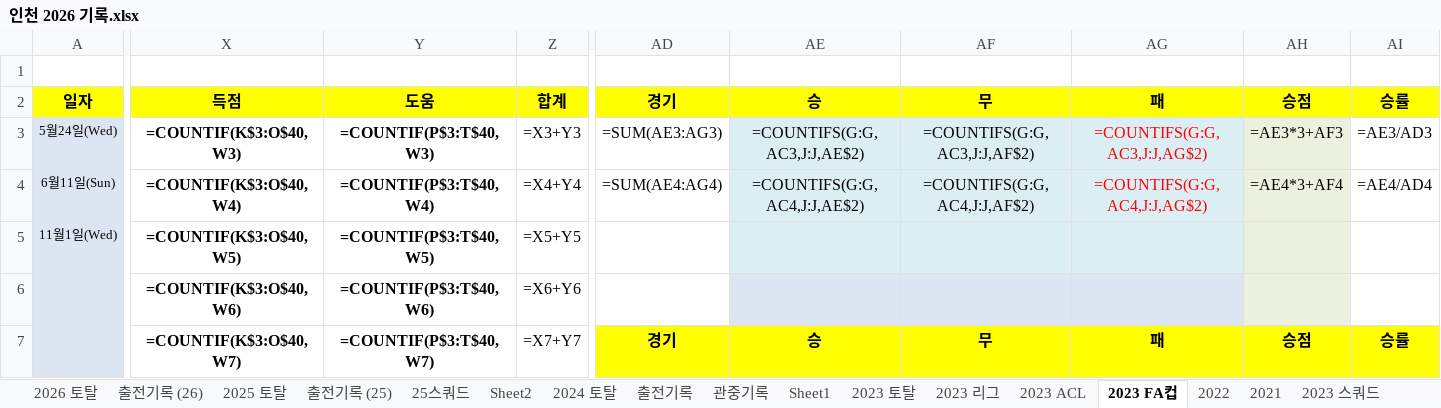
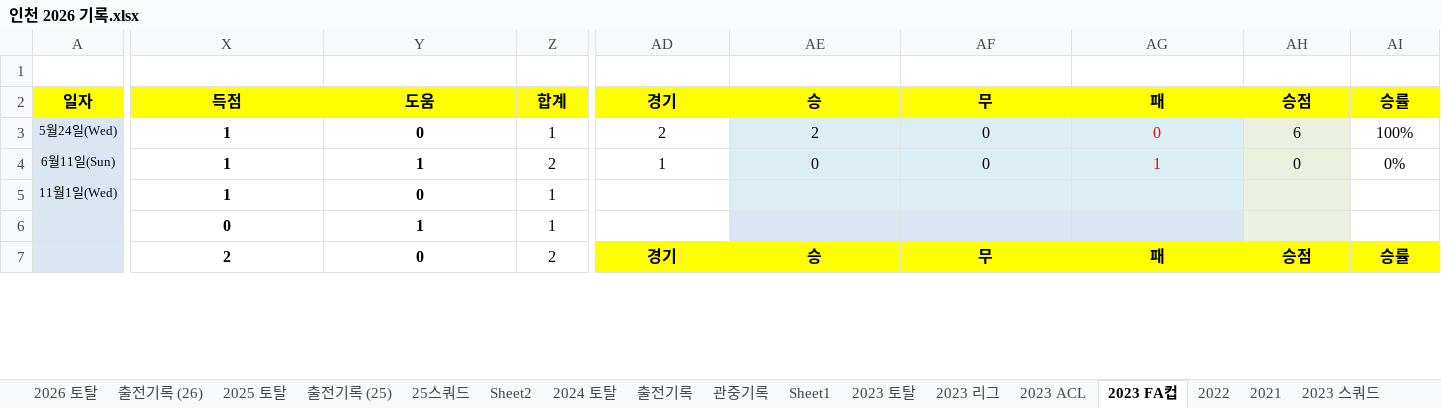
Before and after one commit to lhw1046-cell/incheon-2026, an Excel workbook: 인천 2026 기록.xlsx, sheet 2023 FA컵, drawn as a sheet; only a part is shown, gaps mark what is left out; values as stored, in another font and other column widths than the file's, no borders; formulas without a stored value are shown as written; conditional formats not drawn; removed rows and columns are numbered as before the commit, all else as after; rows hold the shown columns only; the diff covers the shown part only; the diff names each change by its address in the sheet, - before the commit and + after, or states it on an @@ line.

```diff
--- a/인천 2026 기록.xlsx (sheet 2023 FA컵)
+++ b/인천 2026 기록.xlsx (sheet 2023 FA컵)
-X3: =COUNTIF(K$3:O$40,W3)
+X3: 1
-Y3: =COUNTIF(P$3:T$40,W3)
+Y3: 0
-Z3: =X3+Y3
+Z3: 1
-AD3: =SUM(AE3:AG3)
+AD3: 2
-AE3: =COUNTIFS(G:G,AC3,J:J,AE$2)
+AE3: 2
-AF3: =COUNTIFS(G:G,AC3,J:J,AF$2)
+AF3: 0
-AG3: =COUNTIFS(G:G,AC3,J:J,AG$2)
+AG3: 0
-AH3: =AE3*3+AF3
+AH3: 6
-AI3: =AE3/AD3
+AI3: 100%
-X4: =COUNTIF(K$3:O$40,W4)
+X4: 1
-Y4: =COUNTIF(P$3:T$40,W4)
+Y4: 1
-Z4: =X4+Y4
+Z4: 2
-AD4: =SUM(AE4:AG4)
+AD4: 1
-AE4: =COUNTIFS(G:G,AC4,J:J,AE$2)
+AE4: 0
-AF4: =COUNTIFS(G:G,AC4,J:J,AF$2)
+AF4: 0
-AG4: =COUNTIFS(G:G,AC4,J:J,AG$2)
+AG4: 1
-AH4: =AE4*3+AF4
+AH4: 0
-AI4: =AE4/AD4
+AI4: 0%
-X5: =COUNTIF(K$3:O$40,W5)
+X5: 1
-Y5: =COUNTIF(P$3:T$40,W5)
+Y5: 0
-Z5: =X5+Y5
+Z5: 1
-row 6:  | =COUNTIF(K$3:O$40,W6) | =COUNTIF(P$3:T$40,W6) | =X6+Y6
+row 6:  | 0 | 1 | 1
-X7: =COUNTIF(K$3:O$40,W7)
+X7: 2
-Y7: =COUNTIF(P$3:T$40,W7)
+Y7: 0
-Z7: =X7+Y7
+Z7: 2
```
Also changed, not shown: 29 added rows, 29 removed rows and 28 edited cells elsewhere in this sheet, sheet 2025 토탈, sheet 2024 토탈, sheet 2023 토탈, sheet 2023 ACL, sheet 2026 토탈, sheet 2023 리그, 5 more sheets, hidden cells, 5 other files.
